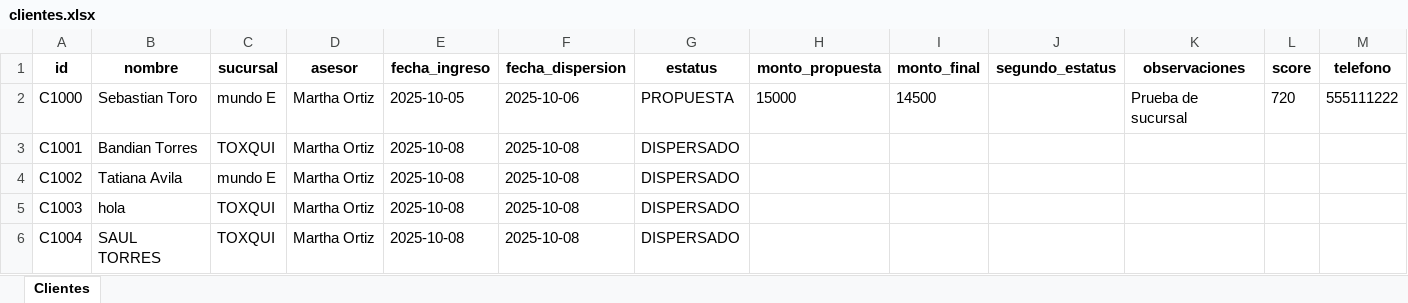
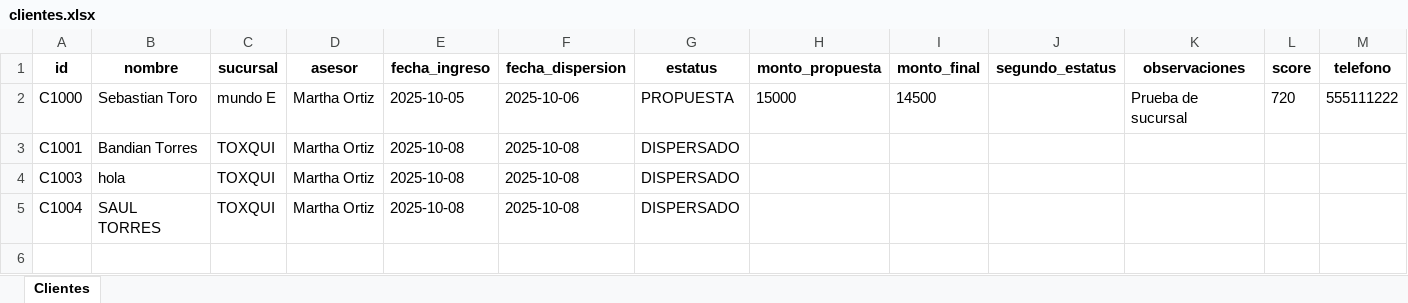
Before and after one commit to A01753312/Clientes-CRM, an Excel workbook: data/clientes.xlsx, sheet Clientes, drawn as a sheet; only a part is shown; values as stored, in another font and other column widths than the file's, no borders; rows hold the shown columns only; the diff names each change by its address in the sheet, - before the commit and + after, or states it on an @@ line.

Commit message:
chore: persist data changes (user requested)

```diff
--- a/data/clientes.xlsx (sheet Clientes)
+++ b/data/clientes.xlsx (sheet Clientes)
-row 4: C1002 | Tatiana Avila | mundo E | Martha Ortiz | 2025-10-08 | 2025-10-08 | DISPERSADO
```
Also changed, not shown: 2 other files.
